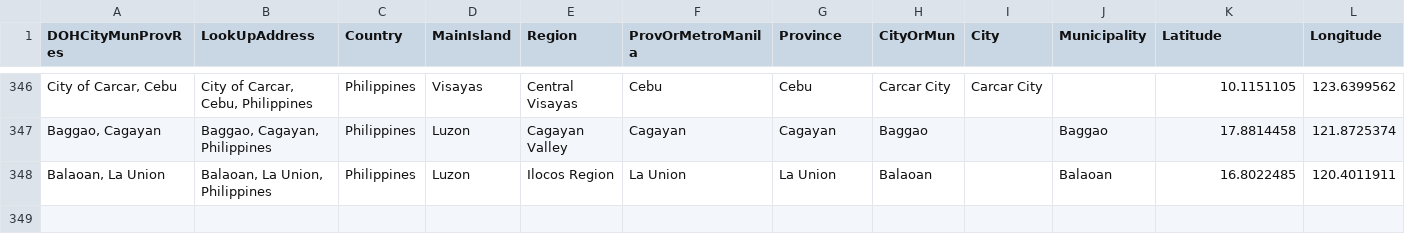
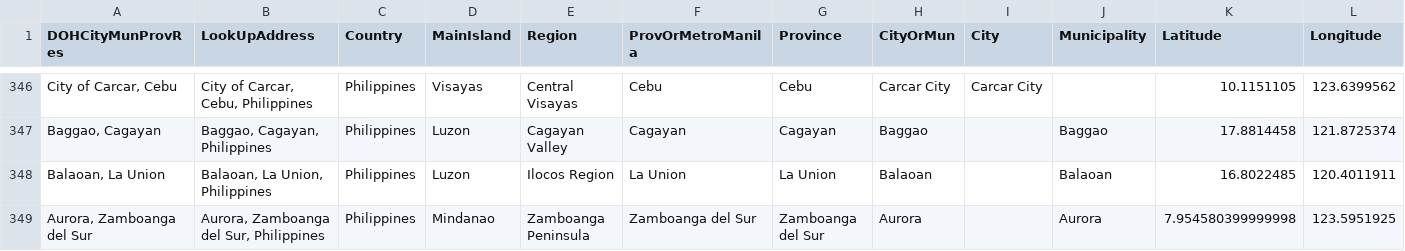
Before and after one commit to fsmosca/COVID-19-PH-dataset, a CSV file: doc/Others/address reference.csv, drawn as a sheet; only a part is shown, gaps mark what is left out; the diff names each change by its address in the sheet, - before the commit and + after, or states it on an @@ line.

Commit message:
Update address reference.csv

```diff
--- a/doc/Others/address reference.csv
+++ b/doc/Others/address reference.csv
+row 349: Aurora, Zamboanga del Sur | Aurora, Zamboanga del Sur, Philippines | Philippines | Mindanao | Zamboanga Peninsula | Zamboanga del Sur | Zamboanga del Sur | Aurora |  | Aurora | 7.954580399999998 | 123.5951925
```
